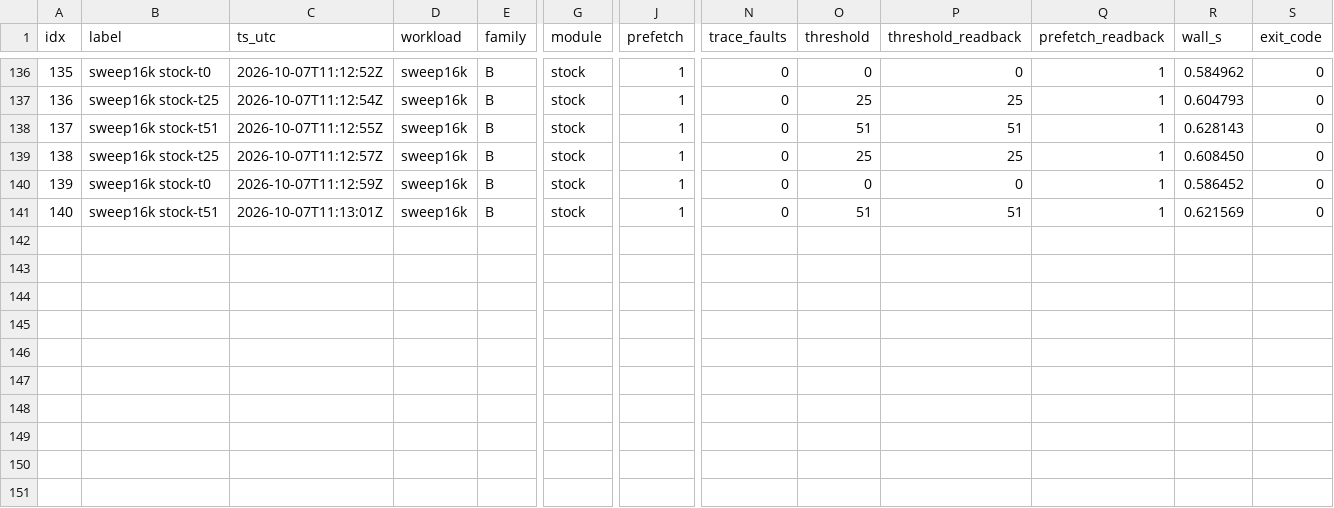
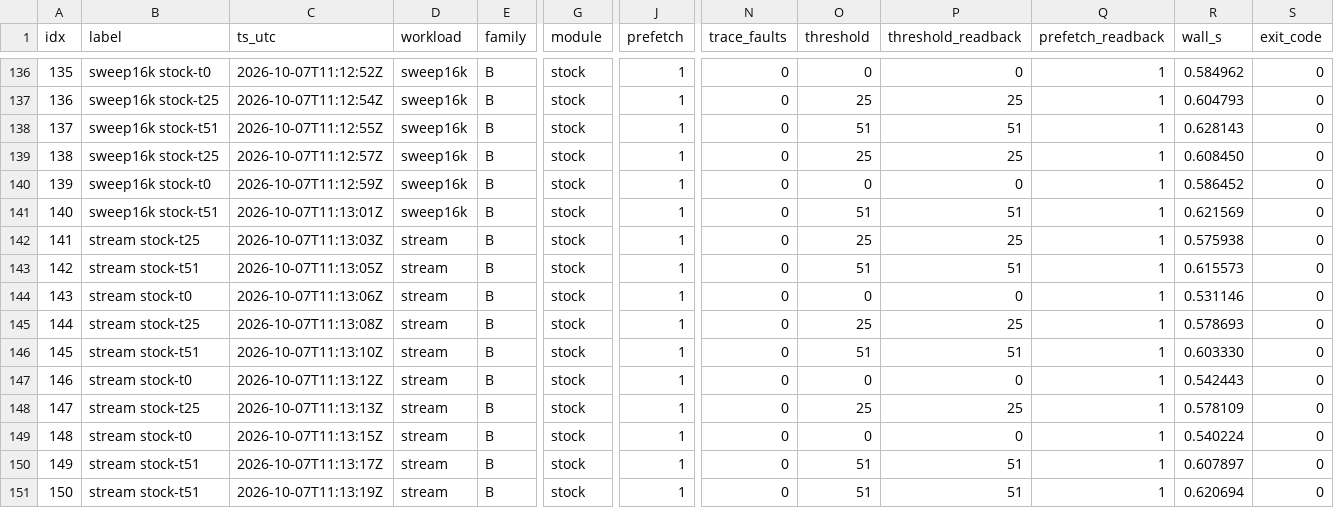
Before and after one commit to rayanw36/SpecAsync-UVM, a CSV file: results/analysis/gate_e/e7/e7_runs.csv, drawn as a sheet; only a part is shown, gaps mark what is left out; rows hold the shown columns only; the diff names each change by its address in the sheet, - before the commit and + after, or states it on an @@ line.

```diff
--- a/results/analysis/gate_e/e7/e7_runs.csv
+++ b/results/analysis/gate_e/e7/e7_runs.csv
+row 142: 141 | stream stock-t25 | 2026-10-07T11:13:03Z | stream | B | stock | 1 | 0 | 25 | 25 | 1 | 0.575938 | 0
+row 143: 142 | stream stock-t51 | 2026-10-07T11:13:05Z | stream | B | stock | 1 | 0 | 51 | 51 | 1 | 0.615573 | 0
+row 144: 143 | stream stock-t0 | 2026-10-07T11:13:06Z | stream | B | stock | 1 | 0 | 0 | 0 | 1 | 0.531146 | 0
+row 145: 144 | stream stock-t25 | 2026-10-07T11:13:08Z | stream | B | stock | 1 | 0 | 25 | 25 | 1 | 0.578693 | 0
+row 146: 145 | stream stock-t51 | 2026-10-07T11:13:10Z | stream | B | stock | 1 | 0 | 51 | 51 | 1 | 0.603330 | 0
+row 147: 146 | stream stock-t0 | 2026-10-07T11:13:12Z | stream | B | stock | 1 | 0 | 0 | 0 | 1 | 0.542443 | 0
+row 148: 147 | stream stock-t25 | 2026-10-07T11:13:13Z | stream | B | stock | 1 | 0 | 25 | 25 | 1 | 0.578109 | 0
+row 149: 148 | stream stock-t0 | 2026-10-07T11:13:15Z | stream | B | stock | 1 | 0 | 0 | 0 | 1 | 0.540224 | 0
+row 150: 149 | stream stock-t51 | 2026-10-07T11:13:17Z | stream | B | stock | 1 | 0 | 51 | 51 | 1 | 0.607897 | 0
+row 151: 150 | stream stock-t51 | 2026-10-07T11:13:19Z | stream | B | stock | 1 | 0 | 51 | 51 | 1 | 0.620694 | 0
```
